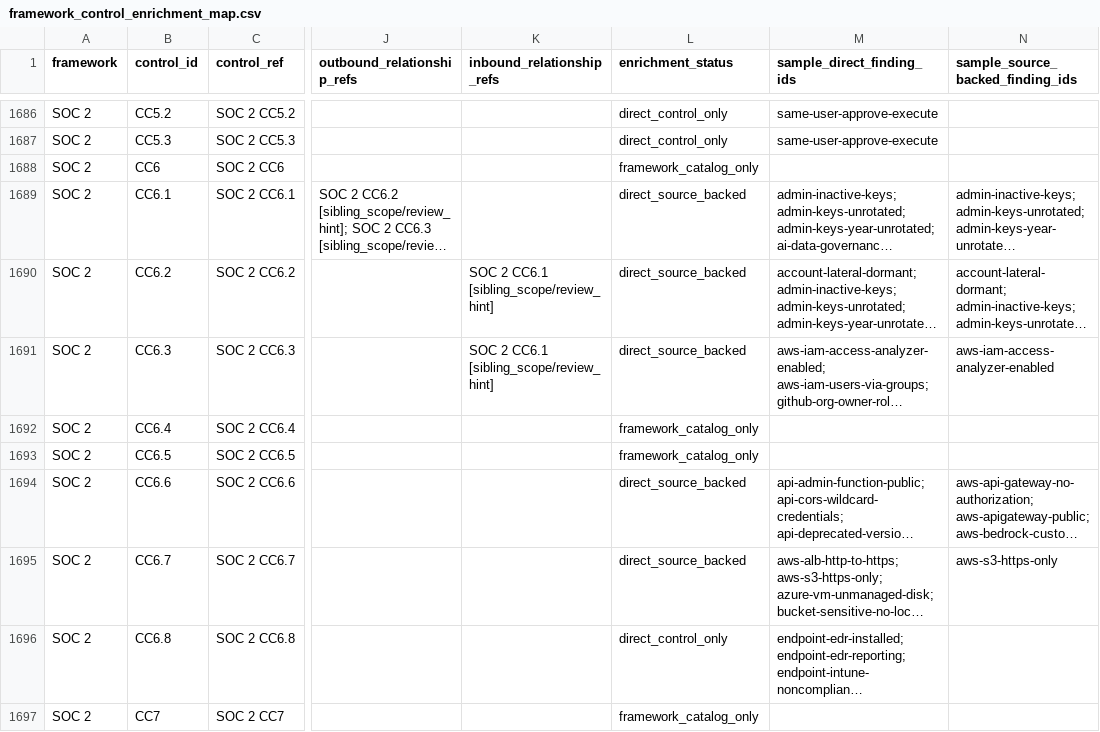
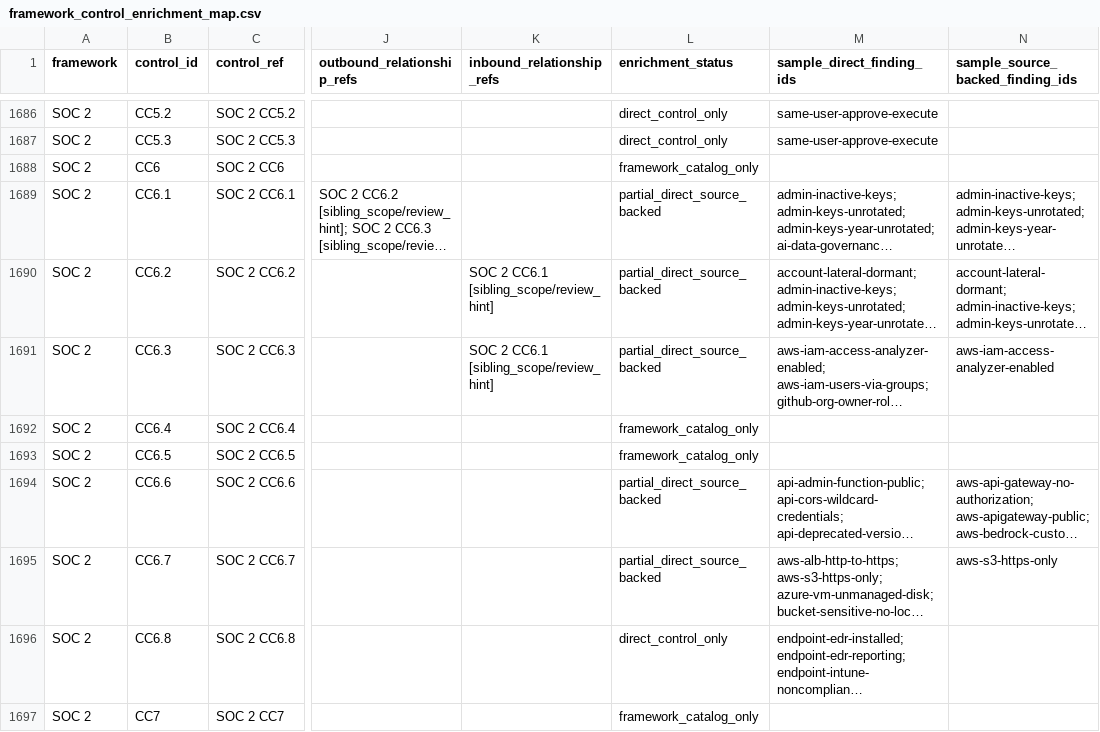
Before and after one commit to writer/cerebro, a CSV file: docs/reference/policy-compliance-mapping/framework_control_enrichment_map.csv, drawn as a sheet; only a part is shown, gaps mark what is left out; long unchanged cells end in …; the diff covers the shown part only; the diff names each change by its address in the sheet, - before the commit and + after, or states it on an @@ line.

```diff
--- a/docs/reference/policy-compliance-mapping/framework_control_enrichment_map.csv
+++ b/docs/reference/policy-compliance-mapping/framework_control_enrichment_map.csv
-L1689:L1691 (enrichment_status): direct_source_backed
+L1689:L1691 (enrichment_status): partial_direct_source_backed
-L1694:L1695 (enrichment_status): direct_source_backed
+L1694:L1695 (enrichment_status): partial_direct_source_backed
```
Also changed, not shown: 62 edited cells elsewhere in this file, docs/reference/policy-compliance-mapping/framework_control_gap_map.csv, 3 other files.
